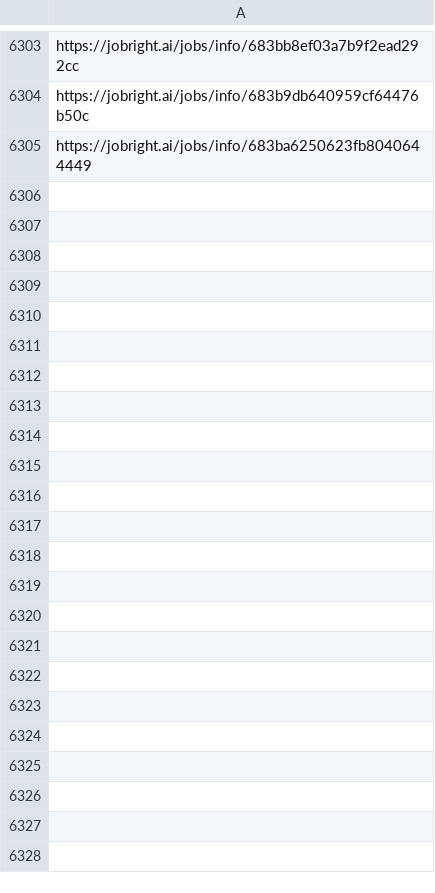
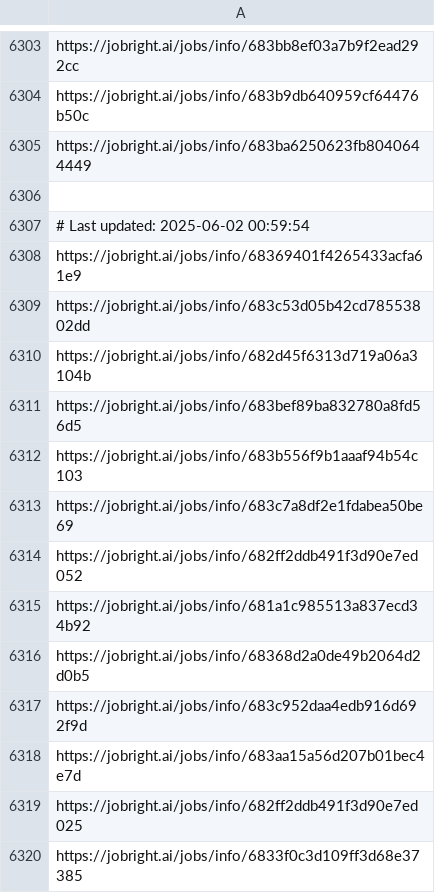
Before and after one commit to Pradeepsingh61/job_DE1, a CSV file: Arts_and_Entertainment_links.csv, drawn as a sheet; only a part is shown, gaps mark what is left out; the diff names each change by its address in the sheet, - before the commit and + after, or states it on an @@ line.

```diff
--- a/Arts_and_Entertainment_links.csv
+++ b/Arts_and_Entertainment_links.csv
+row 6306: (empty)
+row 6307: # Last updated: 2025-06-02 00:59:54
+row 6308: https://jobright.ai/jobs/info/68369401f4265433acfa61e9
+row 6309: https://jobright.ai/jobs/info/683c53d05b42cd78553802dd
+row 6310: https://jobright.ai/jobs/info/682d45f6313d719a06a3104b
+row 6311: https://jobright.ai/jobs/info/683bef89ba832780a8fd56d5
+row 6312: https://jobright.ai/jobs/info/683b556f9b1aaaf94b54c103
+row 6313: https://jobright.ai/jobs/info/683c7a8df2e1fdabea50be69
+row 6314: https://jobright.ai/jobs/info/682ff2ddb491f3d90e7ed052
+row 6315: https://jobright.ai/jobs/info/681a1c985513a837ecd34b92
+row 6316: https://jobright.ai/jobs/info/68368d2a0de49b2064d2d0b5
+row 6317: https://jobright.ai/jobs/info/683c952daa4edb916d692f9d
+row 6318: https://jobright.ai/jobs/info/683aa15a56d207b01bec4e7d
+row 6319: https://jobright.ai/jobs/info/682ff2ddb491f3d90e7ed025
+row 6320: https://jobright.ai/jobs/info/6833f0c3d109ff3d68e37385
```
Also changed, not shown: Accounting_and_Finance.csv, Education_and_Training.csv, 27 other files.
